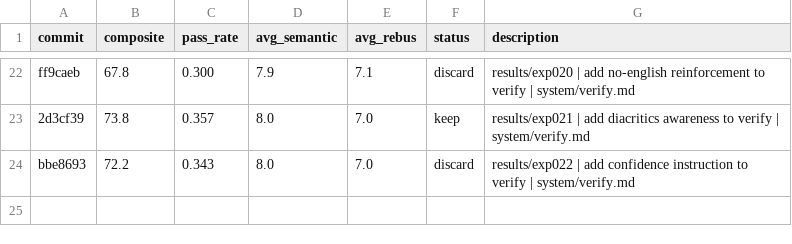
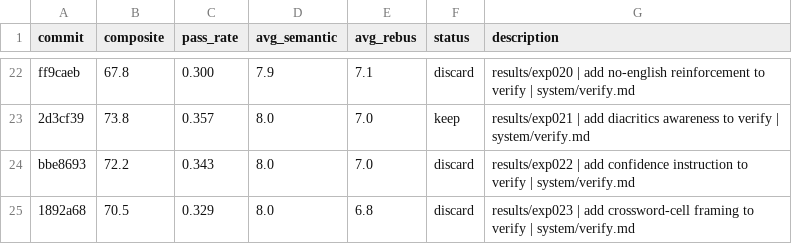
Before and after one commit to fabian20ro/generator-rebus, a TSV file: generator/assessment/results.tsv, drawn as a sheet; only a part is shown, gaps mark what is left out.

```diff
--- a/generator/assessment/results.tsv
+++ b/generator/assessment/results.tsv
@@ -24 +24,2 @@ ff9caeb	67.8	0.300	7.9	7.1	discard	results/exp020 | add no-english reinforcement
 bbe8693	72.2	0.343	8.0	7.0	discard	results/exp022 | add confidence instruction to verify | system/verify.md
+1892a68	70.5	0.329	8.0	6.8	discard	results/exp023 | add crossword-cell framing to verify | system/verify.md
```
Also changed, not shown: 1 other file.
